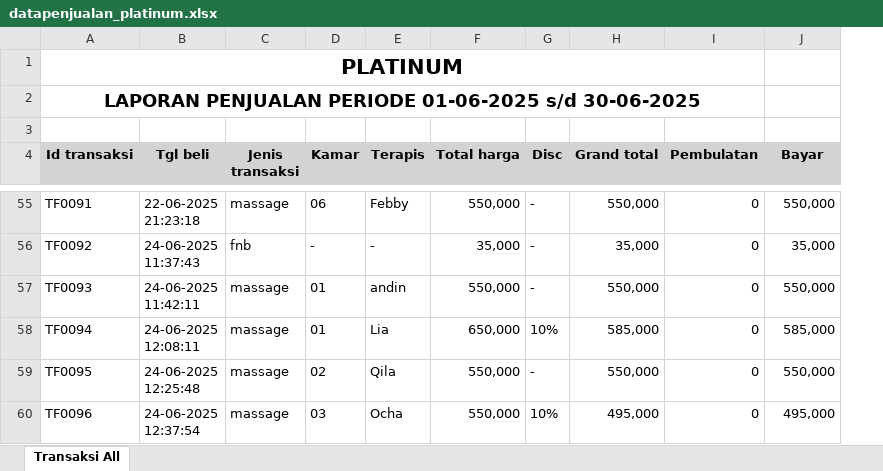
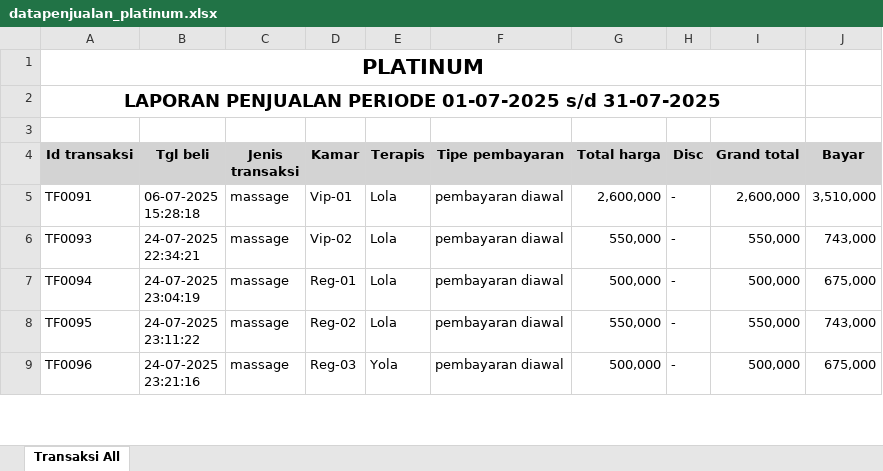
Before and after one commit to Ric255-r/backend_spa, an Excel workbook: datapenjualan_platinum.xlsx, sheet Transaksi All, drawn as a sheet; only a part is shown, gaps mark what is left out; values as stored, in another font and other column widths than the file's, no borders; removed rows and columns are numbered as before the commit, all else as after; ↵ is a line break in a cell; the diff covers the shown part only; the diff names each change by its address in the sheet, - before the commit and + after, or states it on an @@ line.

Commit message:
perbaikan laporan penjualan, menambah fungsi untuk memunculkan nama terapis lebih dari satu diruangan dan memanggil lebih dari satu terapis

```diff
--- a/datapenjualan_platinum.xlsx (sheet Transaksi All)
+++ b/datapenjualan_platinum.xlsx (sheet Transaksi All)
+column F (Tipe pembayaran), rows 5-9: all pembayaran diawal
-column I (Pembulatan), row 55: 0; rows 57-60: all 0
-A2 (Id transaksi): …PENJUALAN PERIODE 01-06-2025 s/d 30-06-2025
+A2 (Id transaksi): …PENJUALAN PERIODE 01-07-2025 s/d 31-07-2025
-B5 (Tgl beli): 22-06-2025 ↵ 21:23:18
+B5 (Tgl beli): 06-07-2025 ↵ 15:28:18
-D5 (Kamar): 06
+D5 (Kamar): Vip-01
-E5 (Terapis): Febby
+E5 (Terapis): Lola
-G5 (Total harga): 550,000
+G5 (Total harga): 2,600,000
-I5 (Grand total): 550,000
+I5 (Grand total): 2,600,000
-J5 (Bayar): 550,000
+J5 (Bayar): 3,510,000
-row 56: TF0092 | 24-06-2025 ↵ 11:37:43 | fnb | - | - | 35,000 | - | 35,000 | 0 | 35,000
-B6 (Tgl beli): 24-06-2025 ↵ 11:42:11
+B6 (Tgl beli): 24-07-2025 ↵ 22:34:21
-D6 (Kamar): 01
+D6 (Kamar): Vip-02
-E6 (Terapis): andin
+E6 (Terapis): Lola
-J6 (Bayar): 550,000
+J6 (Bayar): 743,000
-B7 (Tgl beli): 24-06-2025 ↵ 12:08:11
+B7 (Tgl beli): 24-07-2025 ↵ 23:04:19
-D7 (Kamar): 01
+D7 (Kamar): Reg-01
-E7 (Terapis): Lia
+E7 (Terapis): Lola
-G7 (Total harga): 650,000
+G7 (Total harga): 500,000
-H7 (Disc): 10%
+H7 (Disc): -
-I7 (Grand total): 585,000
+I7 (Grand total): 500,000
-J7 (Bayar): 585,000
+J7 (Bayar): 675,000
-B8 (Tgl beli): 24-06-2025 ↵ 12:25:48
+B8 (Tgl beli): 24-07-2025 ↵ 23:11:22
-D8 (Kamar): 02
+D8 (Kamar): Reg-02
-E8 (Terapis): Qila
+E8 (Terapis): Lola
-J8 (Bayar): 550,000
+J8 (Bayar): 743,000
-B9 (Tgl beli): 24-06-2025 ↵ 12:37:54
+B9 (Tgl beli): 24-07-2025 ↵ 23:21:16
-D9 (Kamar): 03
+D9 (Kamar): Reg-03
-E9 (Terapis): Ocha
+E9 (Terapis): Yola
-G9 (Total harga): 550,000
+G9 (Total harga): 500,000
-H9 (Disc): 10%
+H9 (Disc): -
-I9 (Grand total): 495,000
+I9 (Grand total): 500,000
-J9 (Bayar): 495,000
+J9 (Bayar): 675,000
```
Also changed, not shown: 33 added rows, 50 removed rows and 161 edited cells elsewhere in this sheet, 5 other files.
